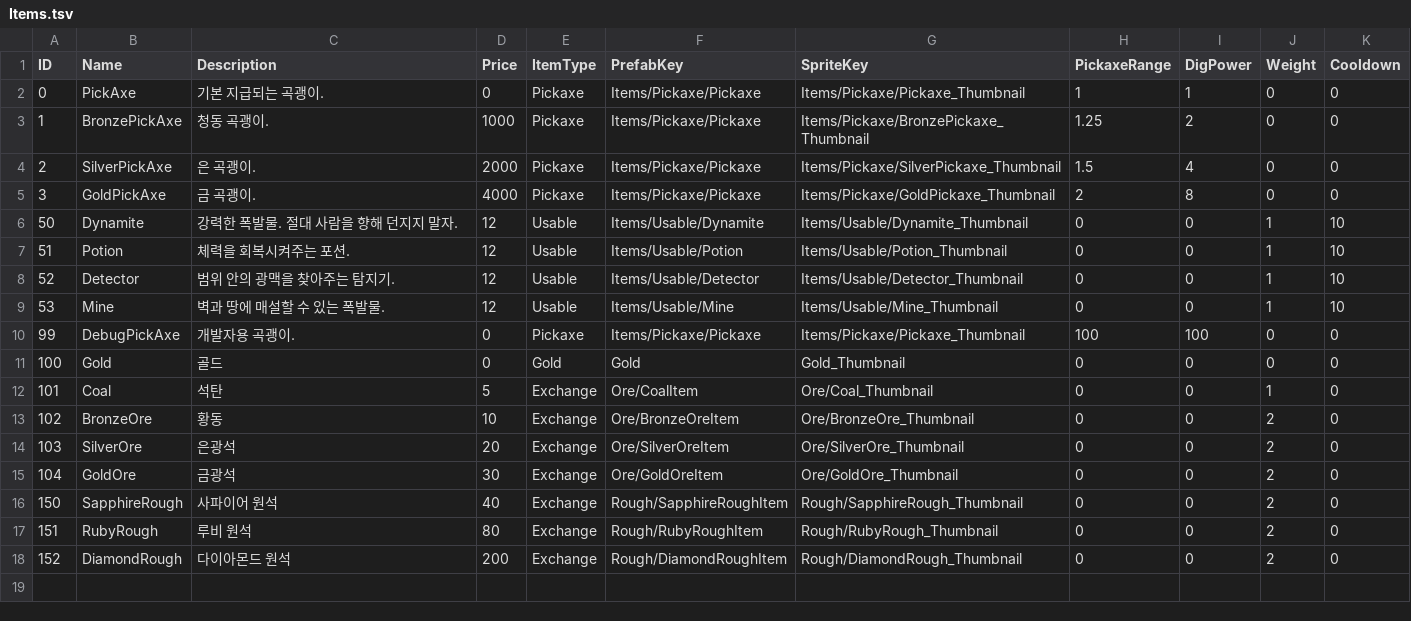
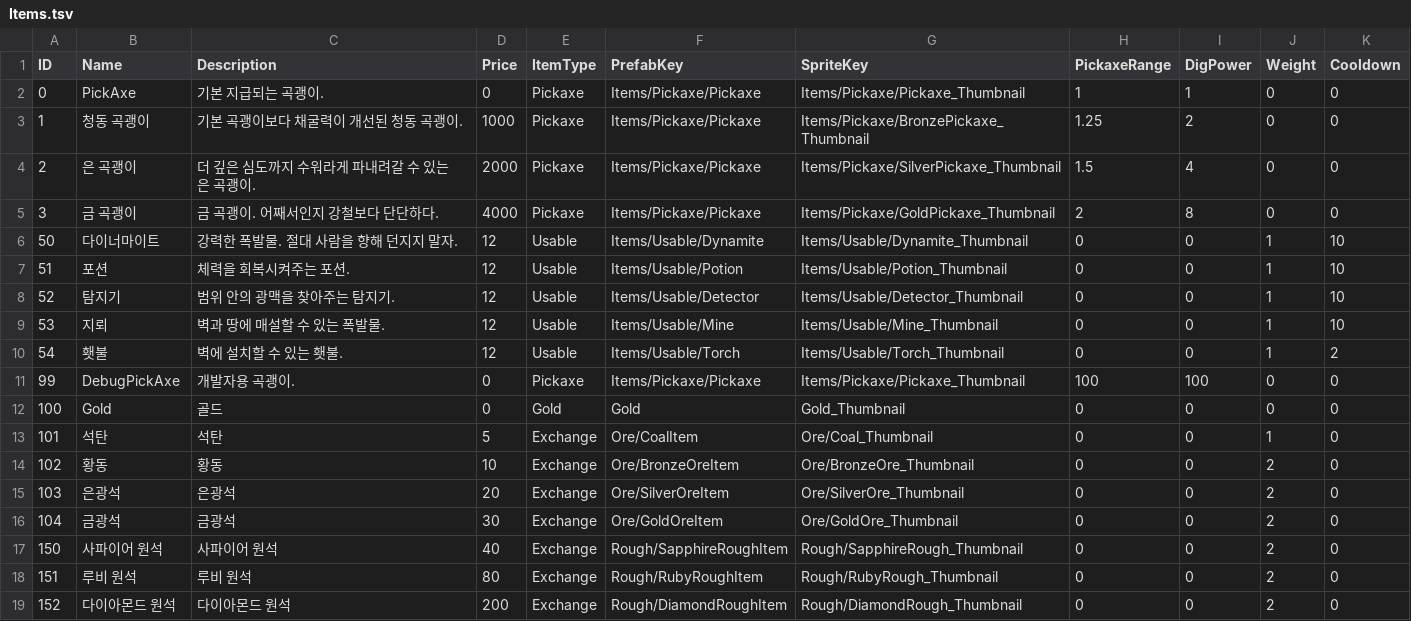
Before and after one commit to KooHoo-Dev/3rd-TeamProject-KH, a TSV file: Assets/StreamingAssets/Table/Item/Items.tsv, drawn as a sheet.

Commit message:
chore: 아이템 이름, 설명 변경

```diff
--- a/Assets/StreamingAssets/Table/Item/Items.tsv
+++ b/Assets/StreamingAssets/Table/Item/Items.tsv
@@ -2,17 +2,18 @@ ID	Name	Description	Price	ItemType	PrefabKey	SpriteKey	PickaxeRange	DigPower	Wei
 0	PickAxe	기본 지급되는 곡괭이.	0	Pickaxe	Items/Pickaxe/Pickaxe	Items/Pickaxe/Pickaxe_Thumbnail	1	1	0	0
-1	BronzePickAxe	청동 곡괭이.	1000	Pickaxe	Items/Pickaxe/Pickaxe	Items/Pickaxe/BronzePickaxe_Thumbnail	1.25	2	0	0
-2	SilverPickAxe	은 곡괭이.	2000	Pickaxe	Items/Pickaxe/Pickaxe	Items/Pickaxe/SilverPickaxe_Thumbnail	1.5	4	0	0
-3	GoldPickAxe	금 곡괭이.	4000	Pickaxe	Items/Pickaxe/Pickaxe	Items/Pickaxe/GoldPickaxe_Thumbnail	2	8	0	0
-50	Dynamite	강력한 폭발물. 절대 사람을 향해 던지지 말자.	12	Usable	Items/Usable/Dynamite	Items/Usable/Dynamite_Thumbnail	0	0	1	10
-51	Potion	체력을 회복시켜주는 포션.	12	Usable	Items/Usable/Potion	Items/Usable/Potion_Thumbnail	0	0	1	10
-52	Detector	범위 안의 광맥을 찾아주는 탐지기.	12	Usable	Items/Usable/Detector	Items/Usable/Detector_Thumbnail	0	0	1	10
-53	Mine	벽과 땅에 매설할 수 있는 폭발물.	12	Usable	Items/Usable/Mine	Items/Usable/Mine_Thumbnail	0	0	1	10
+1	청동 곡괭이	기본 곡괭이보다 채굴력이 개선된 청동 곡괭이.	1000	Pickaxe	Items/Pickaxe/Pickaxe	Items/Pickaxe/BronzePickaxe_Thumbnail	1.25	2	0	0
+2	은 곡괭이	더 깊은 심도까지 수워라게 파내려갈 수 있는 은 곡괭이.	2000	Pickaxe	Items/Pickaxe/Pickaxe	Items/Pickaxe/SilverPickaxe_Thumbnail	1.5	4	0	0
+3	금 곡괭이	금 곡괭이. 어째서인지 강철보다 단단하다.	4000	Pickaxe	Items/Pickaxe/Pickaxe	Items/Pickaxe/GoldPickaxe_Thumbnail	2	8	0	0
+50	다이너마이트	강력한 폭발물. 절대 사람을 향해 던지지 말자.	12	Usable	Items/Usable/Dynamite	Items/Usable/Dynamite_Thumbnail	0	0	1	10
+51	포션	체력을 회복시켜주는 포션.	12	Usable	Items/Usable/Potion	Items/Usable/Potion_Thumbnail	0	0	1	10
+52	탐지기	범위 안의 광맥을 찾아주는 탐지기.	12	Usable	Items/Usable/Detector	Items/Usable/Detector_Thumbnail	0	0	1	10
+53	지뢰	벽과 땅에 매설할 수 있는 폭발물.	12	Usable	Items/Usable/Mine	Items/Usable/Mine_Thumbnail	0	0	1	10
+54	횃불	벽에 설치할 수 있는 횃불.	12	Usable	Items/Usable/Torch	Items/Usable/Torch_Thumbnail	0	0	1	2
 99	DebugPickAxe	개발자용 곡괭이.	0	Pickaxe	Items/Pickaxe/Pickaxe	Items/Pickaxe/Pickaxe_Thumbnail	100	100	0	0
 100	Gold	골드	0	Gold	Gold	Gold_Thumbnail	0	0	0	0
-101	Coal	석탄	5	Exchange	Ore/CoalItem	Ore/Coal_Thumbnail	0	0	1	0
-102	BronzeOre	황동	10	Exchange	Ore/BronzeOreItem	Ore/BronzeOre_Thumbnail	0	0	2	0
-103	SilverOre	은광석	20	Exchange	Ore/SilverOreItem	Ore/SilverOre_Thumbnail	0	0	2	0
-104	GoldOre	금광석	30	Exchange	Ore/GoldOreItem	Ore/GoldOre_Thumbnail	0	0	2	0
-150	SapphireRough	사파이어 원석	40	Exchange	Rough/SapphireRoughItem	Rough/SapphireRough_Thumbnail	0	0	2	0
-151	RubyRough	루비 원석	80	Exchange	Rough/RubyRoughItem	Rough/RubyRough_Thumbnail	0	0	2	0
-152	DiamondRough	다이아몬드 원석	200	Exchange	Rough/DiamondRoughItem	Rough/DiamondRough_Thumbnail	0	0	2	0
+101	석탄	석탄	5	Exchange	Ore/CoalItem	Ore/Coal_Thumbnail	0	0	1	0
+102	황동	황동	10	Exchange	Ore/BronzeOreItem	Ore/BronzeOre_Thumbnail	0	0	2	0
+103	은광석	은광석	20	Exchange	Ore/SilverOreItem	Ore/SilverOre_Thumbnail	0	0	2	0
+104	금광석	금광석	30	Exchange	Ore/GoldOreItem	Ore/GoldOre_Thumbnail	0	0	2	0
+150	사파이어 원석	사파이어 원석	40	Exchange	Rough/SapphireRoughItem	Rough/SapphireRough_Thumbnail	0	0	2	0
+151	루비 원석	루비 원석	80	Exchange	Rough/RubyRoughItem	Rough/RubyRough_Thumbnail	0	0	2	0
+152	다이아몬드 원석	다이아몬드 원석	200	Exchange	Rough/DiamondRoughItem	Rough/DiamondRough_Thumbnail	0	0	2	0
```
